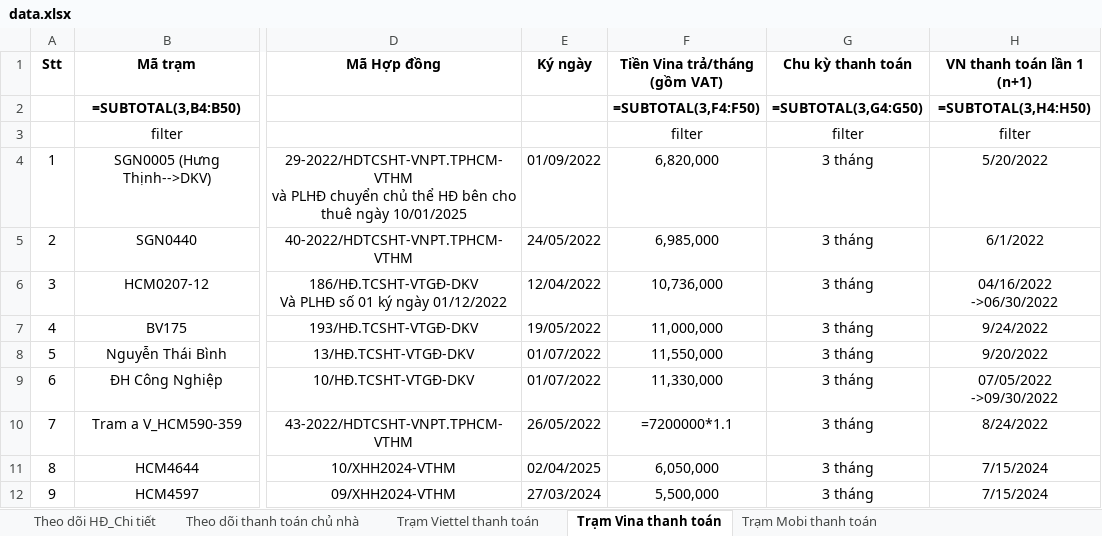
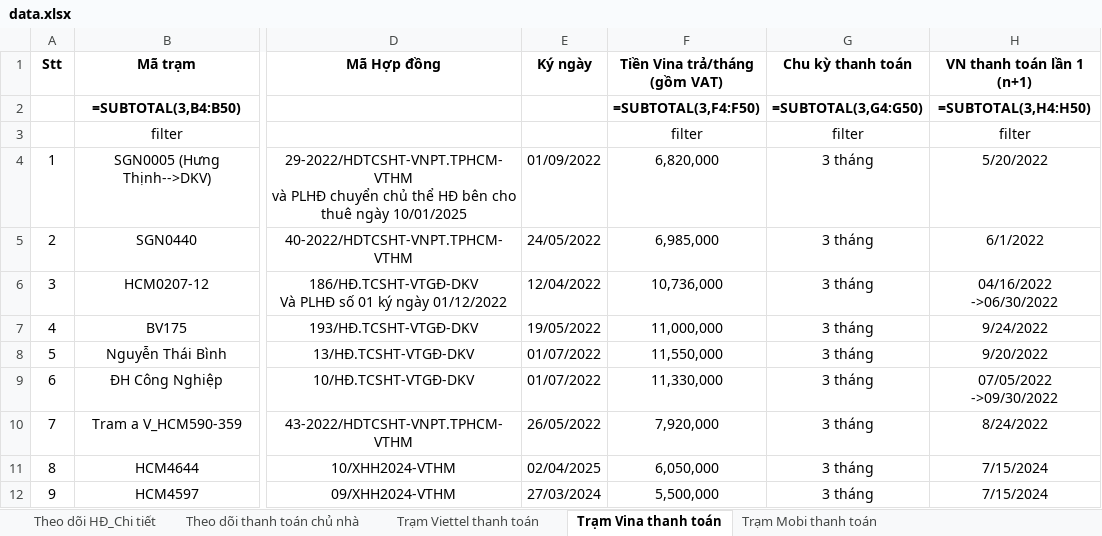
Before and after one commit to votanvinhgithu/ung-dung-tra-cuu-tram, an Excel workbook: data.xlsx, sheet Trạm Vina thanh toán, drawn as a sheet; only a part is shown, gaps mark what is left out; values as stored, in another font and other column widths than the file's, no borders; formulas are shown in place of their values; the diff names each change by its address in the sheet, - before the commit and + after, or states it on an @@ line.

```diff
--- a/data.xlsx (sheet Trạm Vina thanh toán)
+++ b/data.xlsx (sheet Trạm Vina thanh toán)
-F10 (Tiền Vina trả/tháng (gồm VAT)): =7200000*1.1
+F10 (Tiền Vina trả/tháng (gồm VAT)): 7,920,000
```
Also changed, not shown: sheet Trạm Viettel thanh toán, 1 other file.
